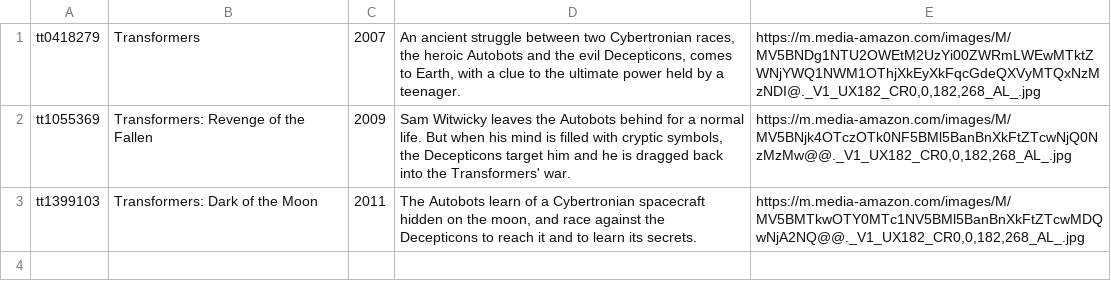
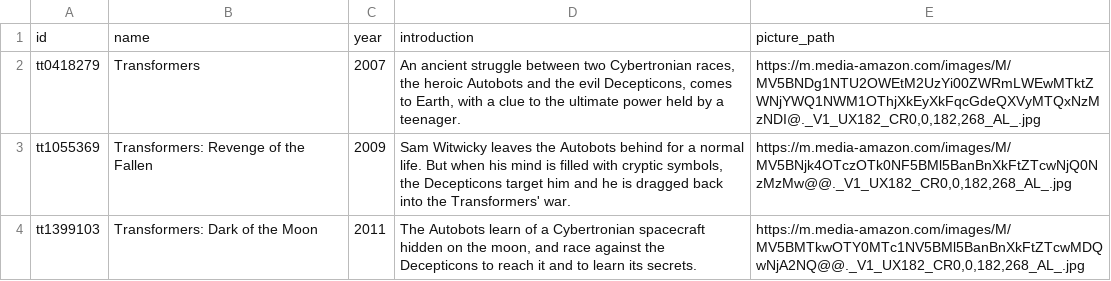
Before and after one commit to SanGuys/YelpForMovies, a CSV file: Movies.csv, drawn as a sheet; the diff names each change by its address in the sheet, - before the commit and + after, or states it on an @@ line.

Commit message:
Python auto-generated with header line

```diff
--- a/Movies.csv
+++ b/Movies.csv
+row 1: id | name | year | introduction | picture_path
```
